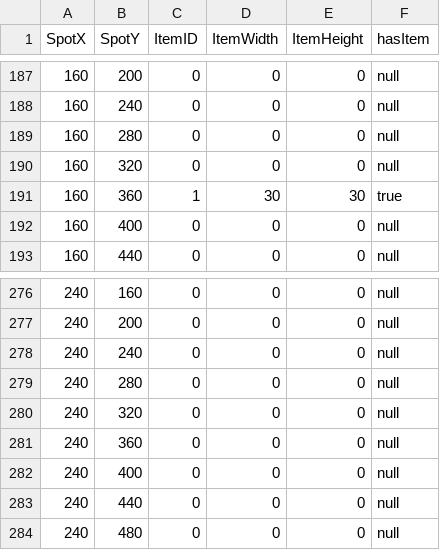
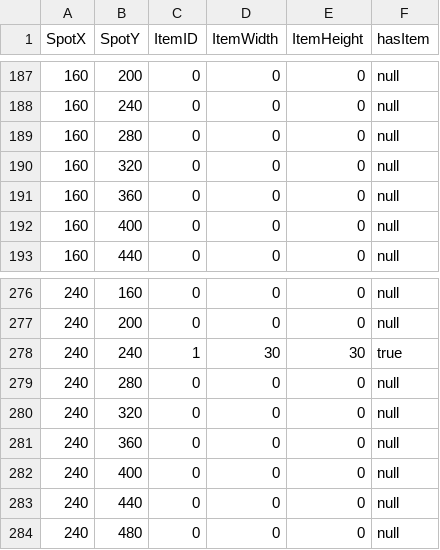
Before and after one commit to shayvdw/FinalProject, a CSV file: MapFile.csv, drawn as a sheet; only a part is shown, gaps mark what is left out.

```diff
--- a/MapFile.csv
+++ b/MapFile.csv
@@ -190,3 +190,3 @@ SpotX,SpotY,ItemID,ItemWidth,ItemHeight,hasItem
 160,320,0,0,0,null
-160,360,1,30,30,true
+160,360,0,0,0,null
 160,400,0,0,0,null
@@ -277,3 +277,3 @@ SpotX,SpotY,ItemID,ItemWidth,ItemHeight,hasItem
 240,200,0,0,0,null
-240,240,0,0,0,null
+240,240,1,30,30,true
 240,280,0,0,0,null
```
Also changed, not shown: 2 other files.
